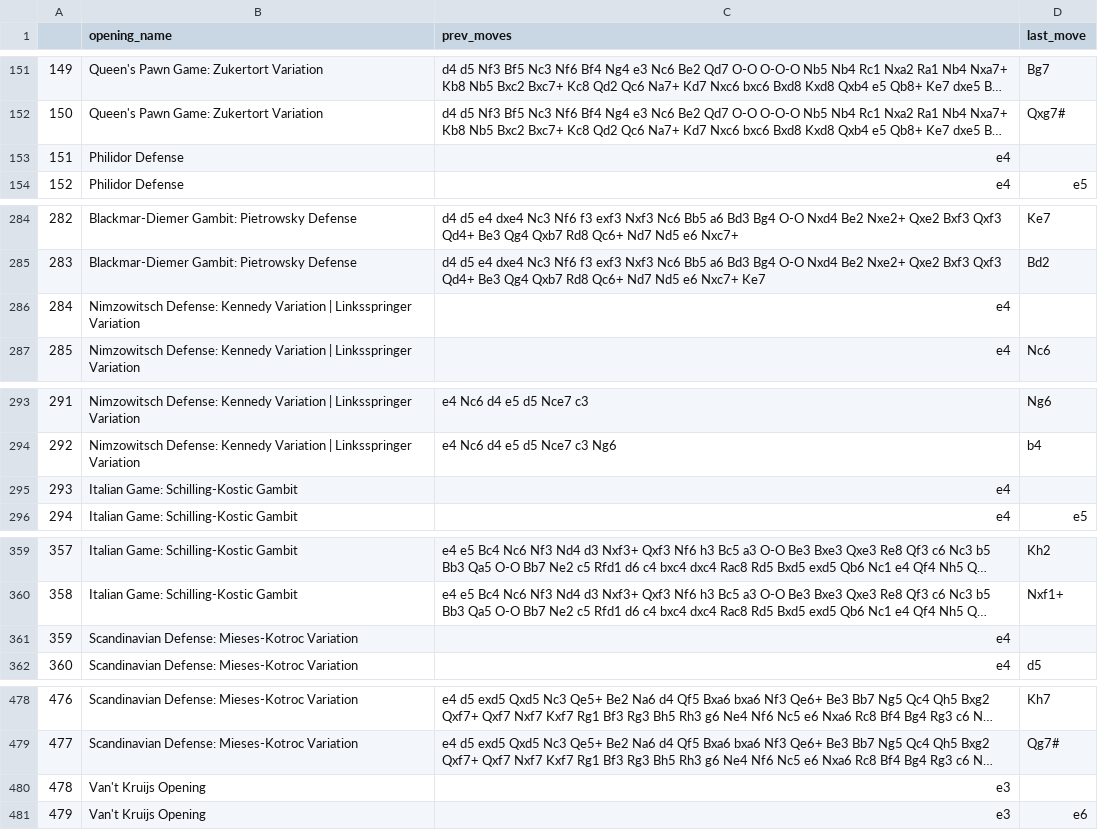
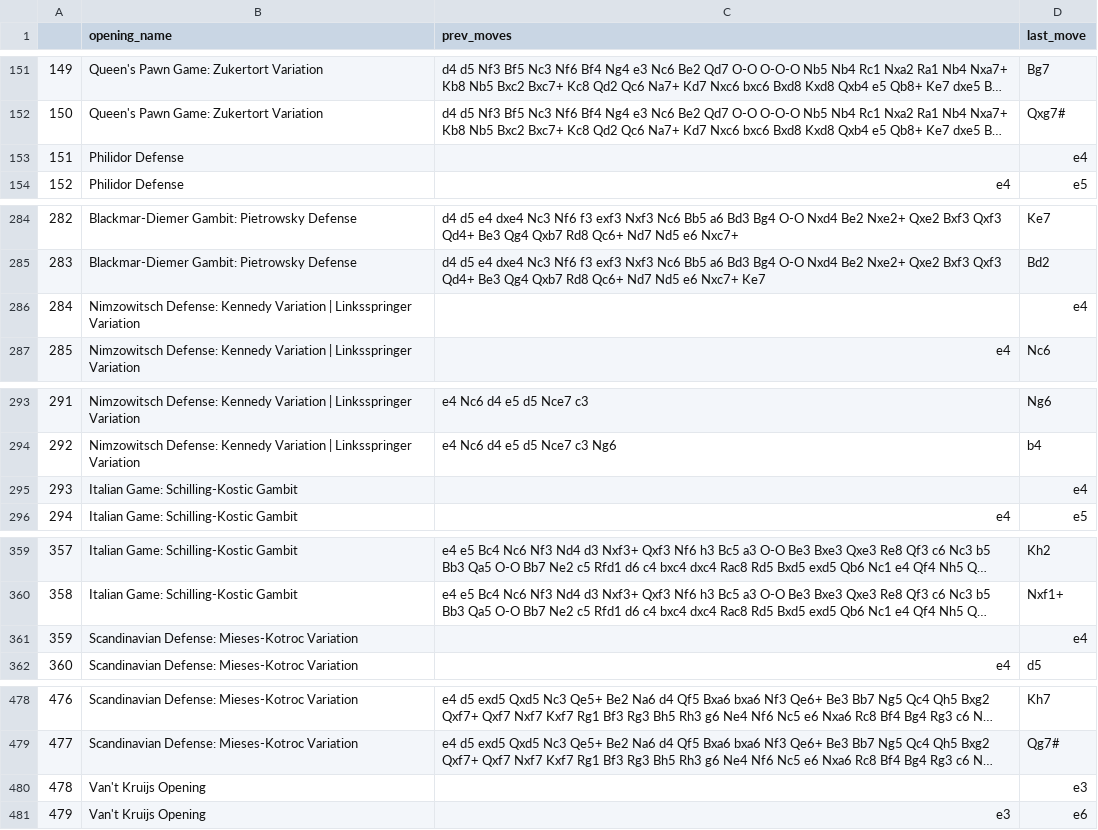
Before and after one commit to TheOpenSI/CoSMIC, a CSV file: data/progressive_moves_500.csv, drawn as a sheet; only a part is shown, gaps mark what is left out; long unchanged cells end in …; the diff covers the shown part only; the diff names each change by its address in the sheet, - before the commit and + after, or states it on an @@ line.

```diff
--- a/data/progressive_moves_500.csv
+++ b/data/progressive_moves_500.csv
-C153 (prev_moves): e4
+C153 (prev_moves): (empty)
-D153 (last_move): (empty)
+D153 (last_move): e4
-C286 (prev_moves): e4
+C286 (prev_moves): (empty)
-D286 (last_move): (empty)
+D286 (last_move): e4
-C295 (prev_moves): e4
+C295 (prev_moves): (empty)
-D295 (last_move): (empty)
+D295 (last_move): e4
-C361 (prev_moves): e4
+C361 (prev_moves): (empty)
-D361 (last_move): (empty)
+D361 (last_move): e4
-C480 (prev_moves): e3
+C480 (prev_moves): (empty)
-D480 (last_move): (empty)
+D480 (last_move): e3
```
Also changed, not shown: 12 edited cells elsewhere in this file, 3 other files.
